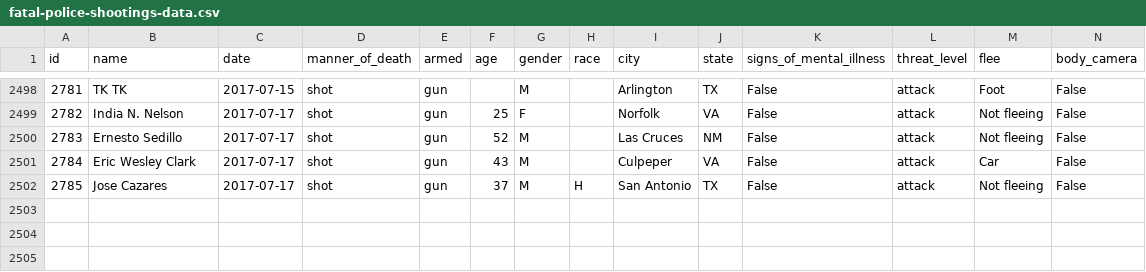
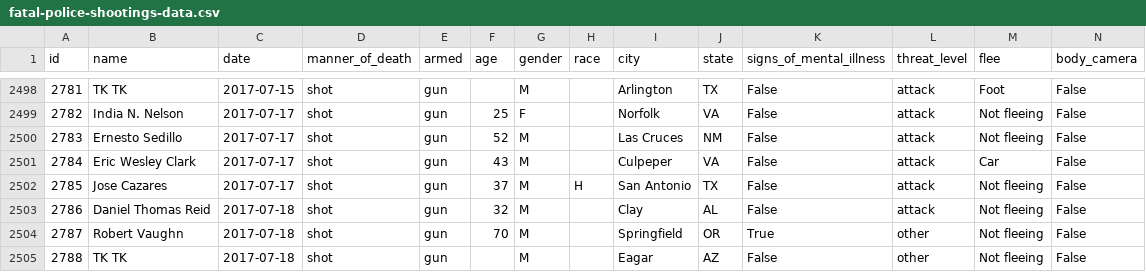
Before and after one commit to washingtonpost/data-police-shootings, a CSV file: fatal-police-shootings-data.csv, drawn as a sheet; only a part is shown, gaps mark what is left out; the diff names each change by its address in the sheet, - before the commit and + after, or states it on an @@ line.

Commit message:
2504 people have been shot and killed by police since Jan. 1, 2015.

```diff
--- a/fatal-police-shootings-data.csv
+++ b/fatal-police-shootings-data.csv
+row 2503: 2786 | Daniel Thomas Reid | 2017-07-18 | shot | gun | 32 | M |  | Clay | AL | False | attack | Not fleeing | False
+row 2504: 2787 | Robert Vaughn | 2017-07-18 | shot | gun | 70 | M |  | Springfield | OR | True | other | Not fleeing | False
+row 2505: 2788 | TK TK | 2017-07-18 | shot | gun |  | M |  | Eagar | AZ | False | other | Not fleeing | False
```
